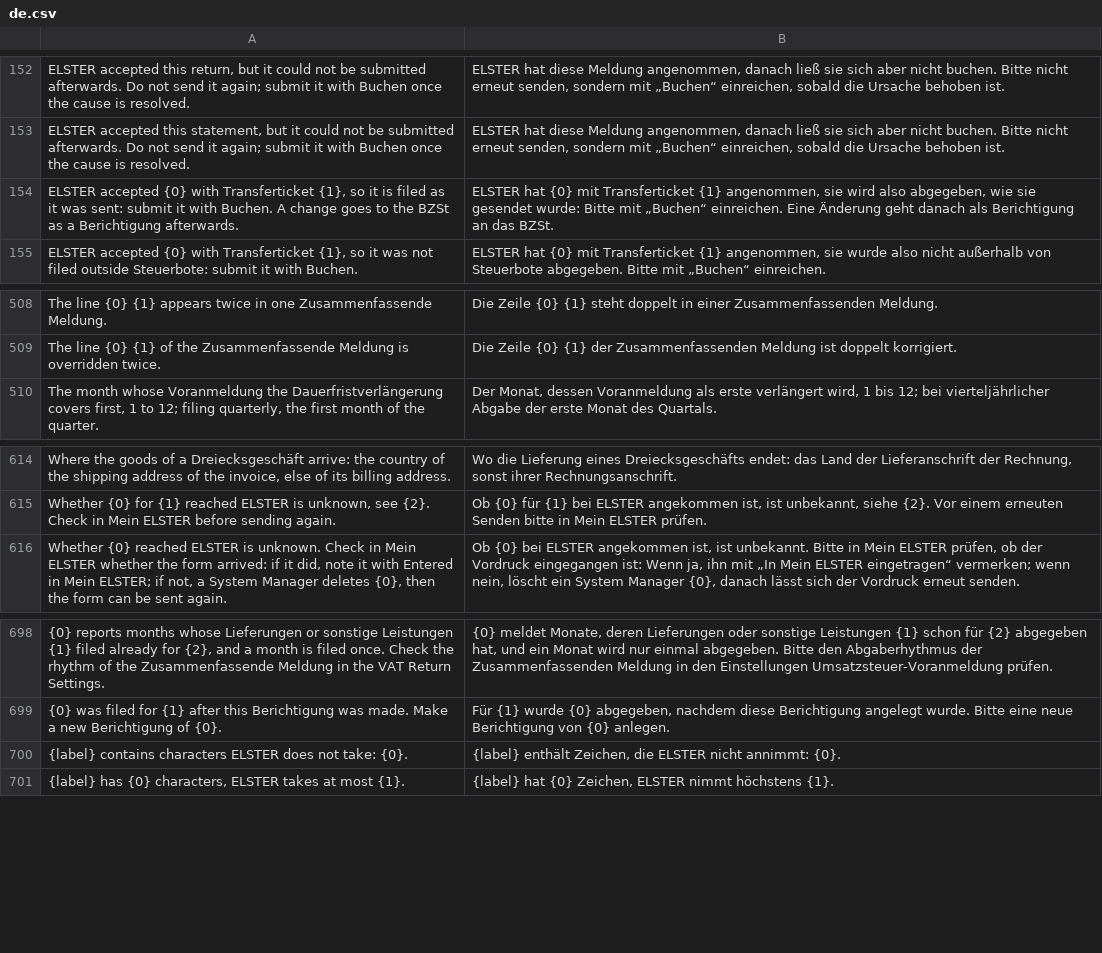
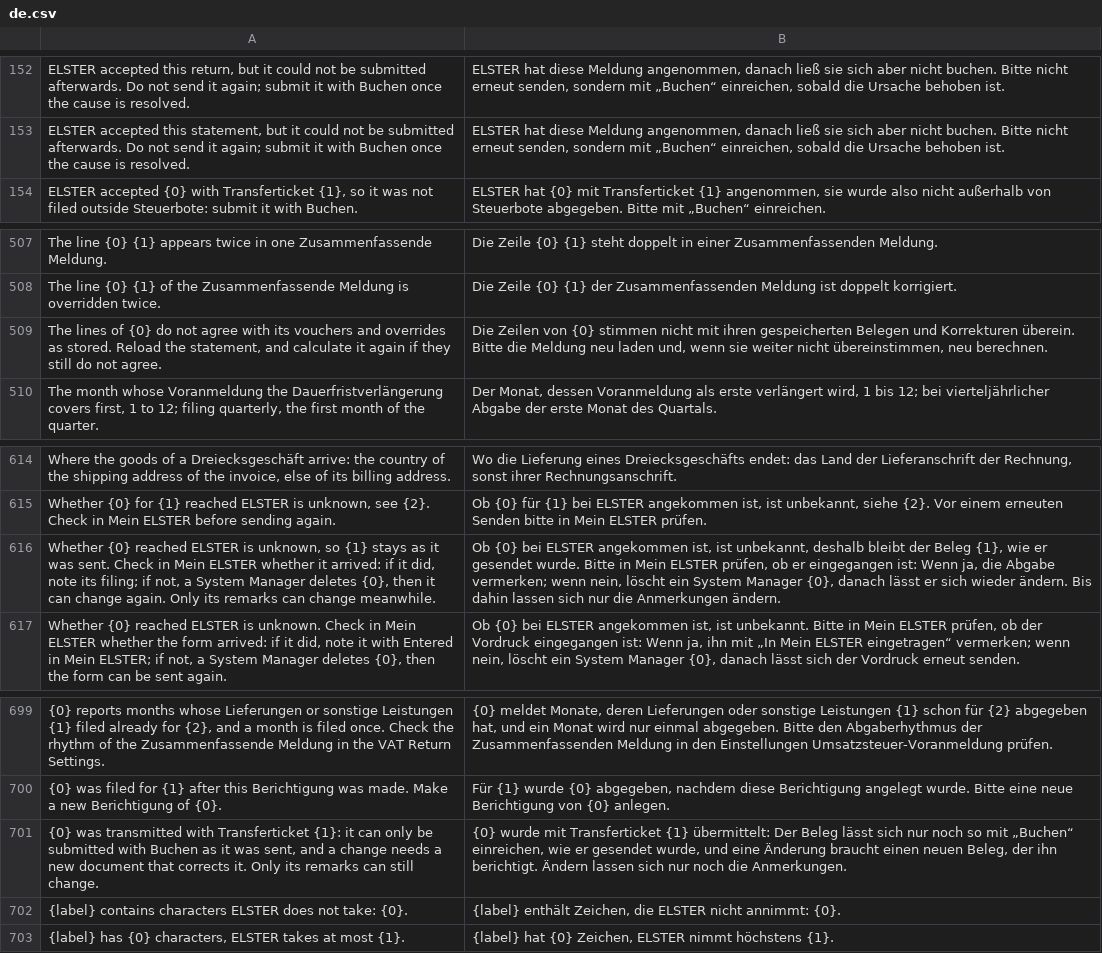
Before and after one commit to encircle360-oss/steuerbote, a CSV file: steuerbote/translations/de.csv, drawn as a sheet; only a part is shown, gaps mark what is left out.

Commit message:
keep all but the remarks of a draft whose own Senden ELSTER accepted or left unknown, refuse Berechnen and discarding it, and bring the Recapitulative Statement to the standard of the VAT Return: a save keeps what Berechnen stored and the filing, a new statement keeps only what its form lets the user enter, no file for Mein ELSTER follows its own Senden, and its lines are built again from the stored vouchers and overrides before it is transmitted, made into a file or filed

```diff
--- a/steuerbote/translations/de.csv
+++ b/steuerbote/translations/de.csv
@@ -153,3 +153,2 @@
 "ELSTER accepted this statement, but it could not be submitted afterwards. Do not send it again; submit it with Buchen once the cause is resolved.","ELSTER hat diese Meldung angenommen, danach ließ sie sich aber nicht buchen. Bitte nicht erneut senden, sondern mit „Buchen“ einreichen, sobald die Ursache behoben ist."
-"ELSTER accepted {0} with Transferticket {1}, so it is filed as it was sent: submit it with Buchen. A change goes to the BZSt as a Berichtigung afterwards.","ELSTER hat {0} mit Transferticket {1} angenommen, sie wird also abgegeben, wie sie gesendet wurde: Bitte mit „Buchen“ einreichen. Eine Änderung geht danach als Berichtigung an das BZSt."
 "ELSTER accepted {0} with Transferticket {1}, so it was not filed outside Steuerbote: submit it with Buchen.","ELSTER hat {0} mit Transferticket {1} angenommen, sie wurde also nicht außerhalb von Steuerbote abgegeben. Bitte mit „Buchen“ einreichen."
@@ -509,2 +508,3 @@
 "The line {0} {1} of the Zusammenfassende Meldung is overridden twice.","Die Zeile {0} {1} der Zusammenfassenden Meldung ist doppelt korrigiert."
+"The lines of {0} do not agree with its vouchers and overrides as stored. Reload the statement, and calculate it again if they still do not agree.","Die Zeilen von {0} stimmen nicht mit ihren gespeicherten Belegen und Korrekturen überein. Bitte die Meldung neu laden und, wenn sie weiter nicht übereinstimmen, neu berechnen."
 "The month whose Voranmeldung the Dauerfristverlängerung covers first, 1 to 12; filing quarterly, the first month of the quarter.","Der Monat, dessen Voranmeldung als erste verlängert wird, 1 bis 12; bei vierteljährlicher Abgabe der erste Monat des Quartals."
@@ -615,2 +615,3 @@
 "Whether {0} for {1} reached ELSTER is unknown, see {2}. Check in Mein ELSTER before sending again.","Ob {0} für {1} bei ELSTER angekommen ist, ist unbekannt, siehe {2}. Vor einem erneuten Senden bitte in Mein ELSTER prüfen."
+"Whether {0} reached ELSTER is unknown, so {1} stays as it was sent. Check in Mein ELSTER whether it arrived: if it did, note its filing; if not, a System Manager deletes {0}, then it can change again. Only its remarks can change meanwhile.","Ob {0} bei ELSTER angekommen ist, ist unbekannt, deshalb bleibt der Beleg {1}, wie er gesendet wurde. Bitte in Mein ELSTER prüfen, ob er eingegangen ist: Wenn ja, die Abgabe vermerken; wenn nein, löscht ein System Manager {0}, danach lässt er sich wieder ändern. Bis dahin lassen sich nur die Anmerkungen ändern."
 "Whether {0} reached ELSTER is unknown. Check in Mein ELSTER whether the form arrived: if it did, note it with Entered in Mein ELSTER; if not, a System Manager deletes {0}, then the form can be sent again.","Ob {0} bei ELSTER angekommen ist, ist unbekannt. Bitte in Mein ELSTER prüfen, ob der Vordruck eingegangen ist: Wenn ja, ihn mit „In Mein ELSTER eingetragen“ vermerken; wenn nein, löscht ein System Manager {0}, danach lässt sich der Vordruck erneut senden."
@@ -699,2 +700,3 @@
 "{0} was filed for {1} after this Berichtigung was made. Make a new Berichtigung of {0}.","Für {1} wurde {0} abgegeben, nachdem diese Berichtigung angelegt wurde. Bitte eine neue Berichtigung von {0} anlegen."
+"{0} was transmitted with Transferticket {1}: it can only be submitted with Buchen as it was sent, and a change needs a new document that corrects it. Only its remarks can still change.","{0} wurde mit Transferticket {1} übermittelt: Der Beleg lässt sich nur noch so mit „Buchen“ einreichen, wie er gesendet wurde, und eine Änderung braucht einen neuen Beleg, der ihn berichtigt. Ändern lassen sich nur noch die Anmerkungen."
 "{label} contains characters ELSTER does not take: {0}.","{label} enthält Zeichen, die ELSTER nicht annimmt: {0}."
```
Also changed, not shown: 10 other files.
